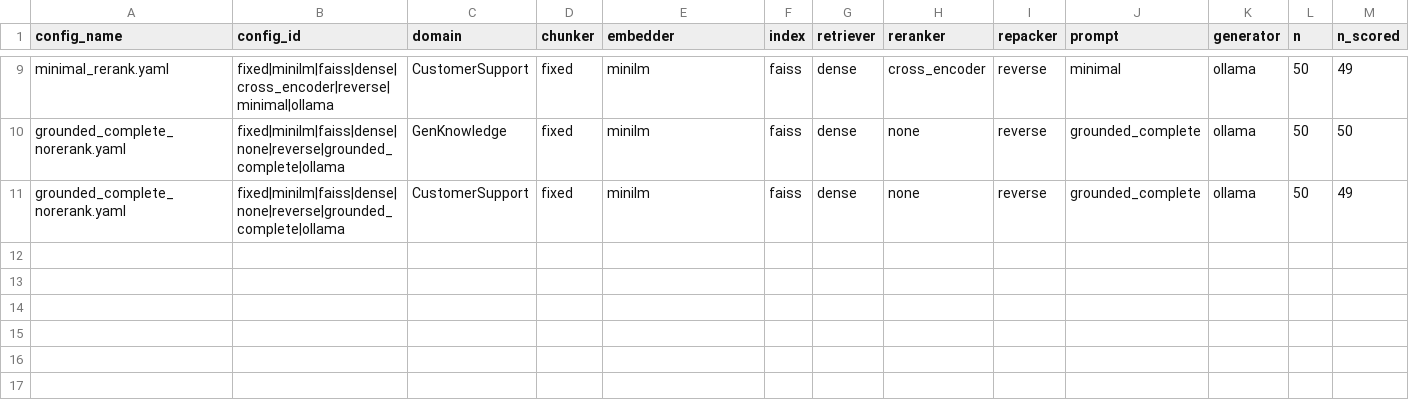
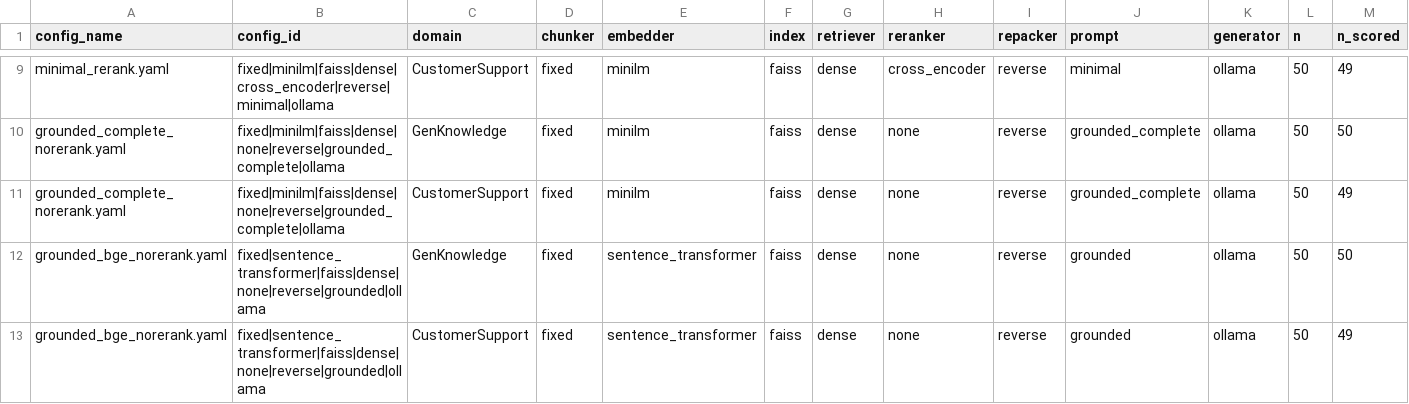
Before and after one commit to abhisagar123/CapstoneRAG, a CSV file: results/ragbench_matrix_n50.csv, drawn as a sheet; only a part is shown, gaps mark what is left out; rows hold the shown columns only; the diff names each change by its address in the sheet, - before the commit and + after, or states it on an @@ line.

```diff
--- a/results/ragbench_matrix_n50.csv
+++ b/results/ragbench_matrix_n50.csv
+row 12: grounded_bge_norerank.yaml | fixed|sentence_transformer|faiss|dense|none|reverse|grounded|ollama | GenKnowledge | fixed | sentence_transformer | faiss | dense | none | reverse | grounded | ollama | 50 | 50
+row 13: grounded_bge_norerank.yaml | fixed|sentence_transformer|faiss|dense|none|reverse|grounded|ollama | CustomerSupport | fixed | sentence_transformer | faiss | dense | none | reverse | grounded | ollama | 50 | 49
```
Also changed, not shown: results/reference_comparison_n50.csv, 10 other files.
